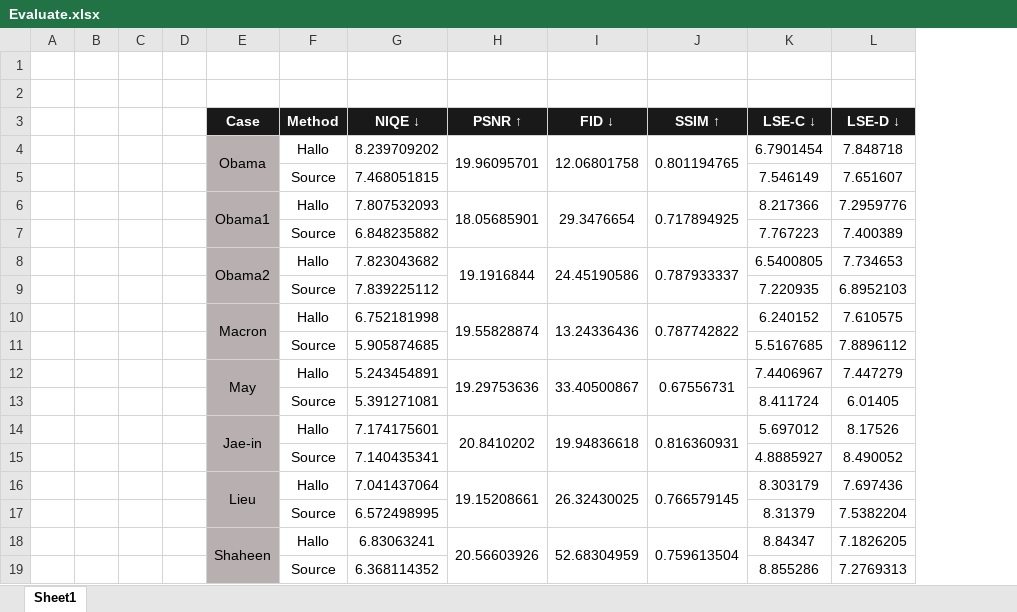
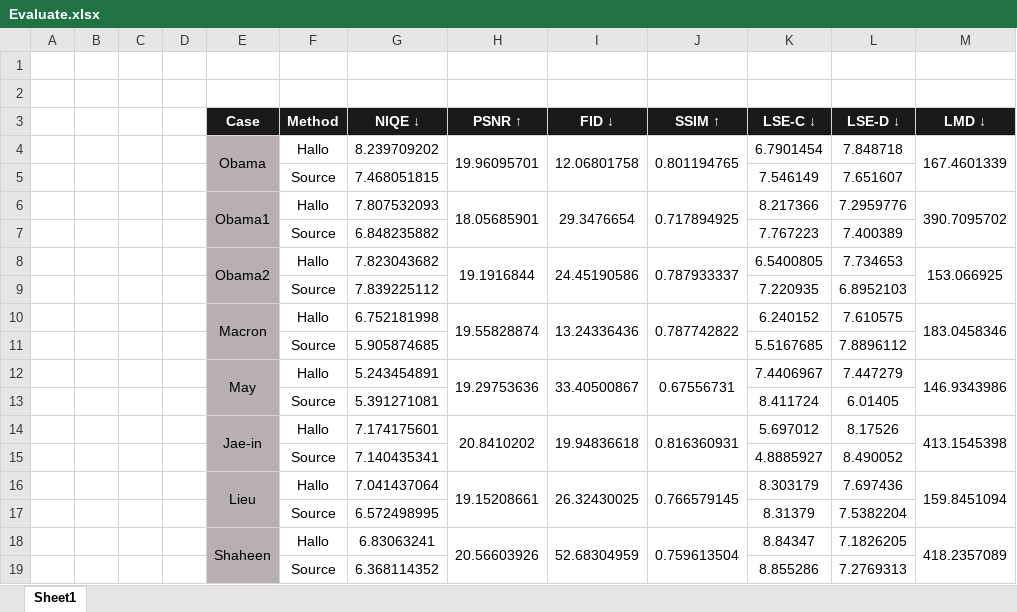
Before and after one commit to Academic-Hammer/talkingface-kit, an Excel workbook: hallo_root/evaluate_root/Evaluate.xlsx, sheet Sheet1, drawn as a sheet; values as stored, in another font and other column widths than the file's, no borders; the diff names each change by its address in the sheet, - before the commit and + after, or states it on an @@ line.

```diff
--- a/hallo_root/evaluate_root/Evaluate.xlsx (sheet Sheet1)
+++ b/hallo_root/evaluate_root/Evaluate.xlsx (sheet Sheet1)
+column M (LMD ↓), rows 4-18: 167.4601339 |  | 390.7095702 |  | 153.066925 |  | 183.0458346 |  | 146.9343986 |  | 413.1545398 |  | 159.8451094 |  | 418.2357089
```
Also changed, not shown: 11 other files.
